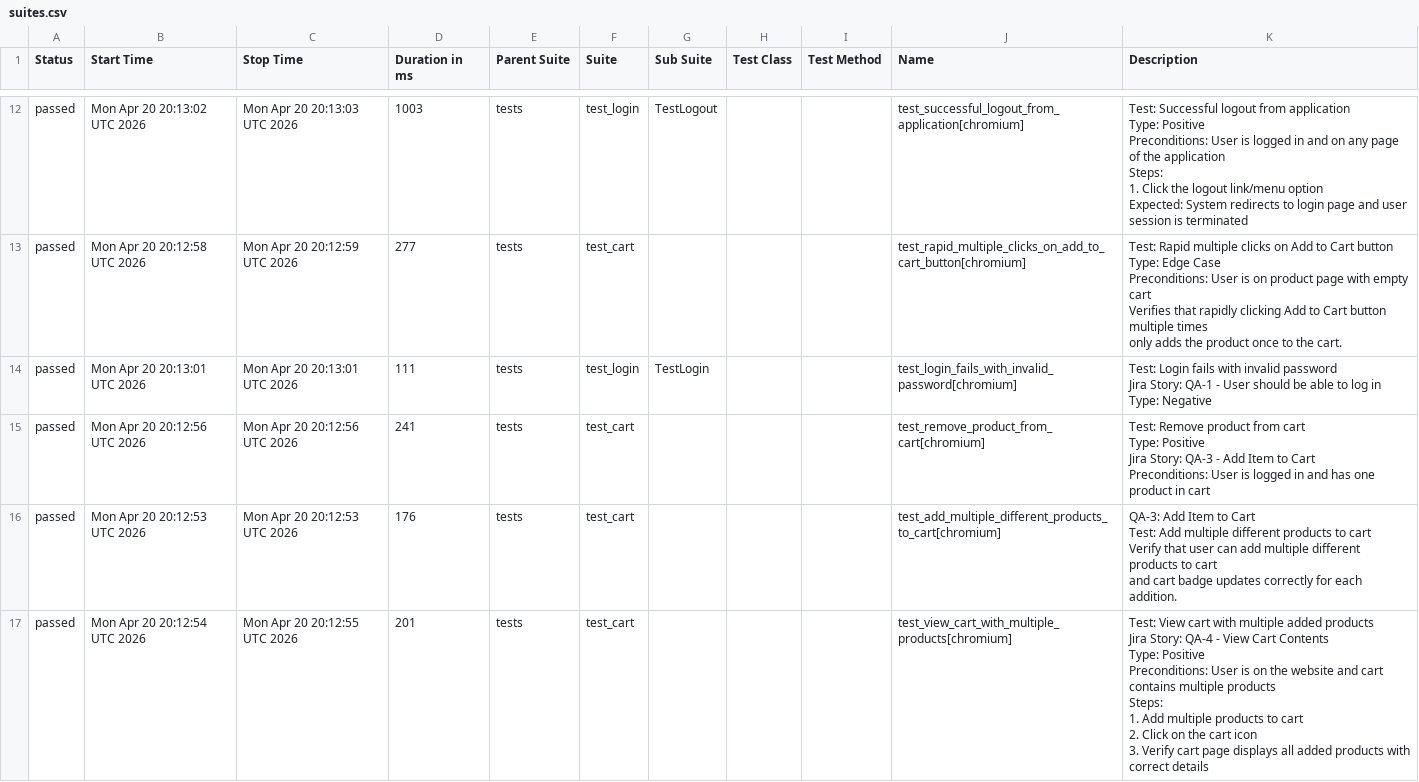
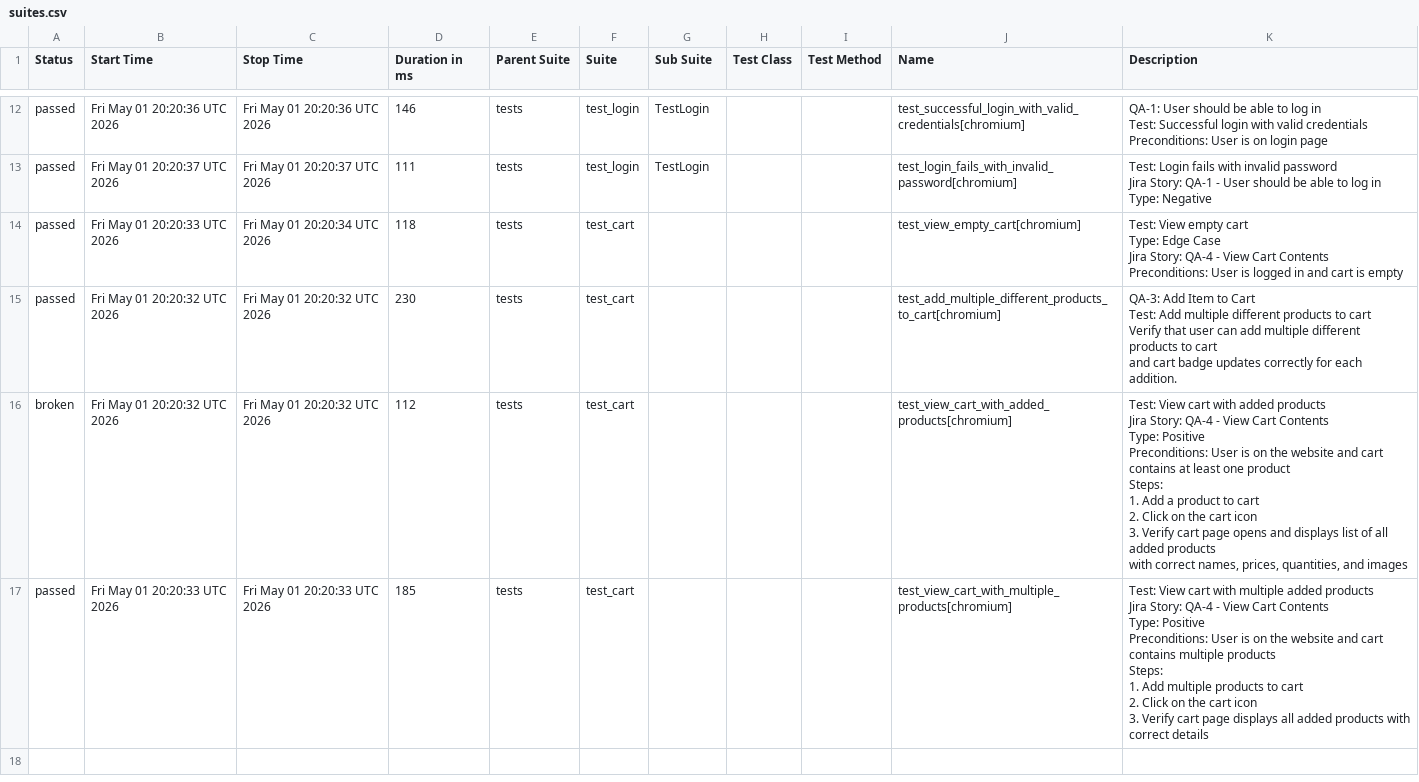
Before and after one commit to chitrapandey123/playwright-python, a CSV file: allure-history/data/suites.csv, drawn as a sheet; only a part is shown, gaps mark what is left out; the diff covers the shown part only.

```diff
--- a/allure-history/data/suites.csv
+++ b/allure-history/data/suites.csv
@@ -68,45 +65,48 @@
-"passed","Mon Apr 20 20:13:02 UTC 2026","Mon Apr 20 20:13:03 UTC 2026","1003","tests","test_login","TestLogout","","","test_successful_logout_from_application[chromium]","
-        Test: Successful logout from application
-        Type: Positive
-        Preconditions: User is logged in and on any page of the application
-        Steps:
-          1. Click the logout link/menu option
-          Expected: System redirects to login page and user session is terminated
-        "
-"passed","Mon Apr 20 20:12:58 UTC 2026","Mon Apr 20 20:12:59 UTC 2026","277","tests","test_cart","","","","test_rapid_multiple_clicks_on_add_to_cart_button[chromium]","
-    Test: Rapid multiple clicks on Add to Cart button
-    Type: Edge Case
-    Preconditions: User is on product page with empty cart
-
-    Verifies that rapidly clicking Add to Cart button multiple times
-    only adds the product once to the cart.
-    "
-"passed","Mon Apr 20 20:13:01 UTC 2026","Mon Apr 20 20:13:01 UTC 2026","111","tests","test_login","TestLogin","","","test_login_fails_with_invalid_password[chromium]","
-        Test: Login fails with invalid password
-        Jira Story: QA-1 - User should be able to log in
-        Type: Negative
-        "
-"passed","Mon Apr 20 20:12:56 UTC 2026","Mon Apr 20 20:12:56 UTC 2026","241","tests","test_cart","","","","test_remove_product_from_cart[chromium]","
-    Test: Remove product from cart
-    Type: Positive
-    Jira Story: QA-3 - Add Item to Cart
-    Preconditions: User is logged in and has one product in cart
-    "
-"passed","Mon Apr 20 20:12:53 UTC 2026","Mon Apr 20 20:12:53 UTC 2026","176","tests","test_cart","","","","test_add_multiple_different_products_to_cart[chromium]","
-    QA-3: Add Item to Cart
-    Test: Add multiple different products to cart
-    Verify that user can add multiple different products to cart
-    and cart badge updates correctly for each addition.
-    "
-"passed","Mon Apr 20 20:12:54 UTC 2026","Mon Apr 20 20:12:55 UTC 2026","201","tests","test_cart","","","","test_view_cart_with_multiple_products[chromium]","
-    Test: View cart with multiple added products
-    Jira Story: QA-4 - View Cart Contents
-    Type: Positive
-
-    Preconditions: User is on the website and cart contains multiple products
-
-    Steps:
-    1. Add multiple products to cart
-    2. Click on the cart icon
-    3. Verify cart page displays all added products with correct details
-    "
+"passed","Fri May 01 20:20:36 UTC 2026","Fri May 01 20:20:36 UTC 2026","146","tests","test_login","TestLogin","","","test_successful_login_with_valid_credentials[chromium]","
+        QA-1: User should be able to log in
+        Test: Successful login with valid credentials
+
+        Preconditions: User is on login page
+        "
+"passed","Fri May 01 20:20:37 UTC 2026","Fri May 01 20:20:37 UTC 2026","111","tests","test_login","TestLogin","","","test_login_fails_with_invalid_password[chromium]","
+        Test: Login fails with invalid password
+        Jira Story: QA-1 - User should be able to log in
+        Type: Negative
+        "
+"passed","Fri May 01 20:20:33 UTC 2026","Fri May 01 20:20:34 UTC 2026","118","tests","test_cart","","","","test_view_empty_cart[chromium]","
+    Test: View empty cart
+    Type: Edge Case
+    Jira Story: QA-4 - View Cart Contents
+    Preconditions: User is logged in and cart is empty
+    "
+"passed","Fri May 01 20:20:32 UTC 2026","Fri May 01 20:20:32 UTC 2026","230","tests","test_cart","","","","test_add_multiple_different_products_to_cart[chromium]","
+    QA-3: Add Item to Cart
+    Test: Add multiple different products to cart
+    Verify that user can add multiple different products to cart
+    and cart badge updates correctly for each addition.
+    "
+"broken","Fri May 01 20:20:32 UTC 2026","Fri May 01 20:20:32 UTC 2026","112","tests","test_cart","","","","test_view_cart_with_added_products[chromium]","
+    Test: View cart with added products
+    Jira Story: QA-4 - View Cart Contents
+    Type: Positive
+
+    Preconditions: User is on the website and cart contains at least one product
+
+    Steps:
+    1. Add a product to cart
+    2. Click on the cart icon
+    3. Verify cart page opens and displays list of all added products
+       with correct names, prices, quantities, and images
+    "
+"passed","Fri May 01 20:20:33 UTC 2026","Fri May 01 20:20:33 UTC 2026","185","tests","test_cart","","","","test_view_cart_with_multiple_products[chromium]","
+    Test: View cart with multiple added products
+    Jira Story: QA-4 - View Cart Contents
+    Type: Positive
+
+    Preconditions: User is on the website and cart contains multiple products
+
+    Steps:
+    1. Add multiple products to cart
+    2. Click on the cart icon
+    3. Verify cart page displays all added products with correct details
+    "
```
Also changed, not shown: 4 added rows, 4 removed rows and 24 edited cells elsewhere in this file, 40 other files.
